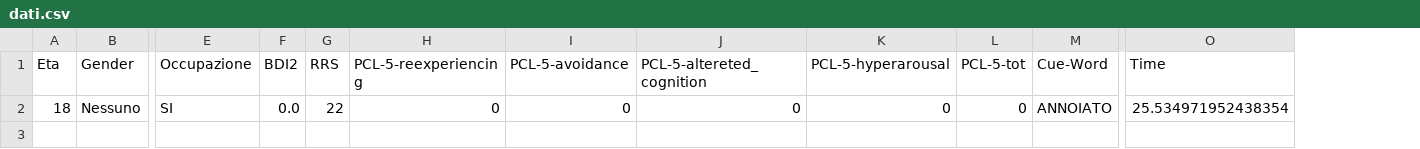
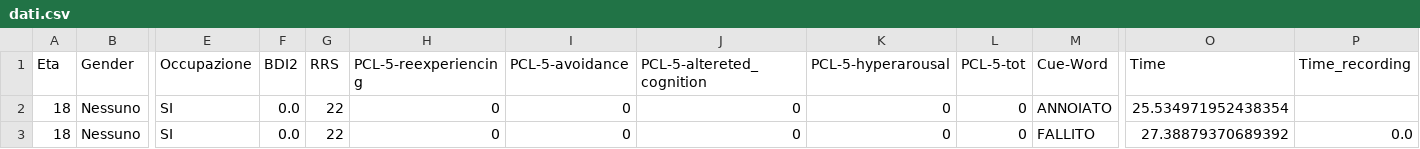
Before and after one commit to SanEnzoLor/memo_rec, a CSV file: dati.csv, drawn as a sheet; only a part is shown, gaps mark what is left out; rows hold the shown columns only; the diff names each change by its address in the sheet, - before the commit and + after, or states it on an @@ line.

Commit message:
Aggiunta file CSV tramite Streamlit

```diff
--- a/dati.csv
+++ b/dati.csv
+column P (Time_recording), empty
+row 3: 18 | Nessuno | SI | 0.0 | 22 | 0 | 0 | 0 | 0 | 0 | FALLITO | 27.38879370689392 | 0.0
```
